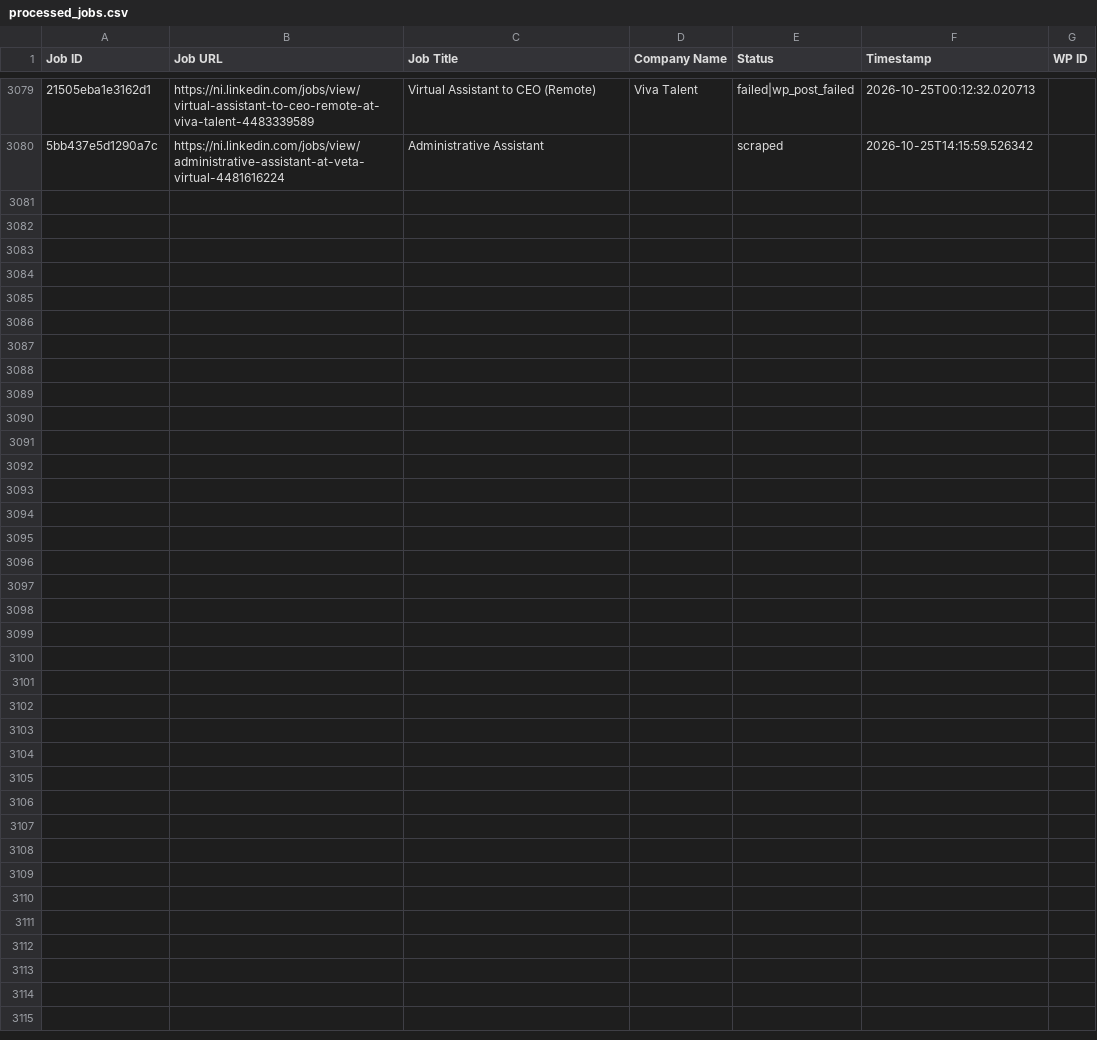
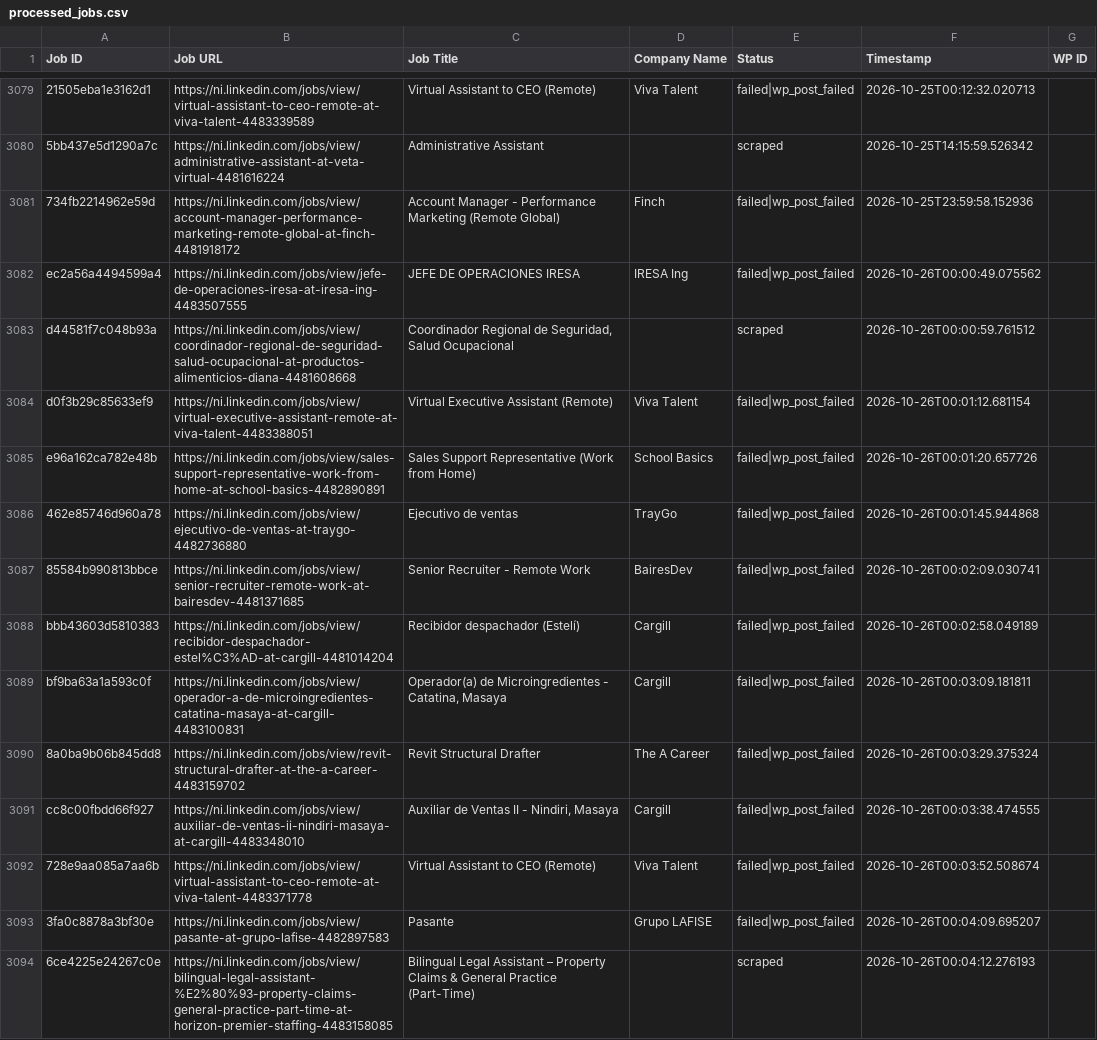
Before and after one commit to mimusdesign/ni, a CSV file: processed_jobs.csv, drawn as a sheet; only a part is shown, gaps mark what is left out; the diff names each change by its address in the sheet, - before the commit and + after, or states it on an @@ line.

```diff
--- a/processed_jobs.csv
+++ b/processed_jobs.csv
+row 3081: 734fb2214962e59d | https://ni.linkedin.com/jobs/view/account-manager-performance-marketing-remote-global-at-finch-4481918172 | Account Manager - Performance Marketing (Remote Global) | Finch | failed|wp_post_failed | 2026-10-25T23:59:58.152936
+row 3082: ec2a56a4494599a4 | https://ni.linkedin.com/jobs/view/jefe-de-operaciones-iresa-at-iresa-ing-4483507555 | JEFE DE OPERACIONES IRESA | IRESA Ing | failed|wp_post_failed | 2026-10-26T00:00:49.075562
+row 3083: d44581f7c048b93a | https://ni.linkedin.com/jobs/view/coordinador-regional-de-seguridad-salud-ocupacional-at-productos-alimenticios-diana-4481608668 | Coordinador Regional de Seguridad, Salud Ocupacional |  | scraped | 2026-10-26T00:00:59.761512
+row 3084: d0f3b29c85633ef9 | https://ni.linkedin.com/jobs/view/virtual-executive-assistant-remote-at-viva-talent-4483388051 | Virtual Executive Assistant (Remote) | Viva Talent | failed|wp_post_failed | 2026-10-26T00:01:12.681154
+row 3085: e96a162ca782e48b | https://ni.linkedin.com/jobs/view/sales-support-representative-work-from-home-at-school-basics-4482890891 | Sales Support Representative (Work from Home) | School Basics | failed|wp_post_failed | 2026-10-26T00:01:20.657726
+row 3086: 462e85746d960a78 | https://ni.linkedin.com/jobs/view/ejecutivo-de-ventas-at-traygo-4482736880 | Ejecutivo de ventas | TrayGo | failed|wp_post_failed | 2026-10-26T00:01:45.944868
+row 3087: 85584b990813bbce | https://ni.linkedin.com/jobs/view/senior-recruiter-remote-work-at-bairesdev-4481371685 | Senior Recruiter - Remote Work | BairesDev | failed|wp_post_failed | 2026-10-26T00:02:09.030741
+row 3088: bbb43603d5810383 | https://ni.linkedin.com/jobs/view/recibidor-despachador-estel%C3%AD-at-cargill-4481014204 | Recibidor despachador (Estelí) | Cargill | failed|wp_post_failed | 2026-10-26T00:02:58.049189
+row 3089: bf9ba63a1a593c0f | https://ni.linkedin.com/jobs/view/operador-a-de-microingredientes-catatina-masaya-at-cargill-4483100831 | Operador(a) de Microingredientes - Catatina, Masaya | Cargill | failed|wp_post_failed | 2026-10-26T00:03:09.181811
+row 3090: 8a0ba9b06b845dd8 | https://ni.linkedin.com/jobs/view/revit-structural-drafter-at-the-a-career-4483159702 | Revit Structural Drafter | The A Career | failed|wp_post_failed | 2026-10-26T00:03:29.375324
+row 3091: cc8c00fbdd66f927 | https://ni.linkedin.com/jobs/view/auxiliar-de-ventas-ii-nindiri-masaya-at-cargill-4483348010 | Auxiliar de Ventas II - Nindiri, Masaya | Cargill | failed|wp_post_failed | 2026-10-26T00:03:38.474555
+row 3092: 728e9aa085a7aa6b | https://ni.linkedin.com/jobs/view/virtual-assistant-to-ceo-remote-at-viva-talent-4483371778 | Virtual Assistant to CEO (Remote) | Viva Talent | failed|wp_post_failed | 2026-10-26T00:03:52.508674
+row 3093: 3fa0c8878a3bf30e | https://ni.linkedin.com/jobs/view/pasante-at-grupo-lafise-4482897583 | Pasante | Grupo LAFISE | failed|wp_post_failed | 2026-10-26T00:04:09.695207
+row 3094: 6ce4225e24267c0e | https://ni.linkedin.com/jobs/view/bilingual-legal-assistant-%E2%80%93-property-claims-general-practice-part-time-at-horizon-premier-staffing-4483158085 | Bilingual Legal Assistant – Property Claims & General Practice (Part-Time) |  | scraped | 2026-10-26T00:04:12.276193
```
